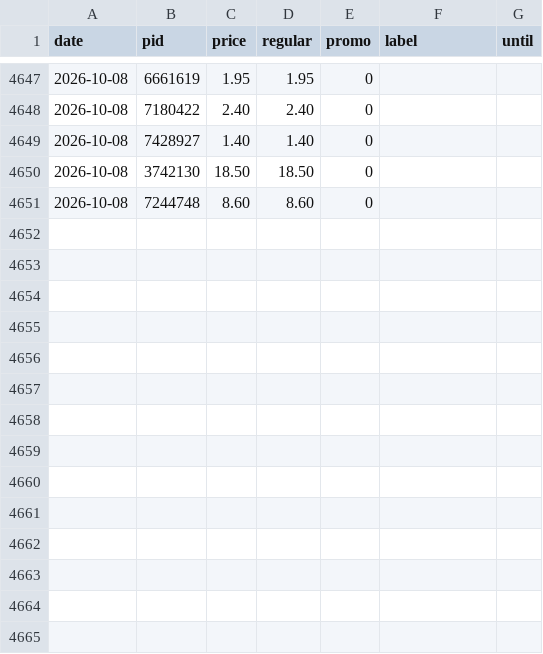
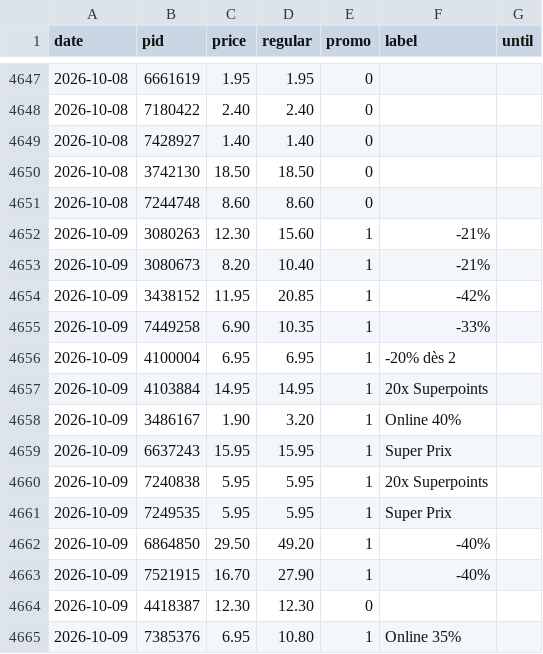
Before and after one commit to komiting/lausanneCatalogs, a CSV file: data/prices/coop.csv, drawn as a sheet; only a part is shown, gaps mark what is left out; the diff names each change by its address in the sheet, - before the commit and + after, or states it on an @@ line.

```diff
--- a/data/prices/coop.csv
+++ b/data/prices/coop.csv
+row 4652: 2026-10-09 | 3080263 | 12.30 | 15.60 | 1 | -21%
+row 4653: 2026-10-09 | 3080673 | 8.20 | 10.40 | 1 | -21%
+row 4654: 2026-10-09 | 3438152 | 11.95 | 20.85 | 1 | -42%
+row 4655: 2026-10-09 | 7449258 | 6.90 | 10.35 | 1 | -33%
+row 4656: 2026-10-09 | 4100004 | 6.95 | 6.95 | 1 | -20% dès 2
+row 4657: 2026-10-09 | 4103884 | 14.95 | 14.95 | 1 | 20x Superpoints
+row 4658: 2026-10-09 | 3486167 | 1.90 | 3.20 | 1 | Online 40%
+row 4659: 2026-10-09 | 6637243 | 15.95 | 15.95 | 1 | Super Prix
+row 4660: 2026-10-09 | 7240838 | 5.95 | 5.95 | 1 | 20x Superpoints
+row 4661: 2026-10-09 | 7249535 | 5.95 | 5.95 | 1 | Super Prix
+row 4662: 2026-10-09 | 6864850 | 29.50 | 49.20 | 1 | -40%
+row 4663: 2026-10-09 | 7521915 | 16.70 | 27.90 | 1 | -40%
+row 4664: 2026-10-09 | 4418387 | 12.30 | 12.30 | 0
+row 4665: 2026-10-09 | 7385376 | 6.95 | 10.80 | 1 | Online 35%
```
Also changed, not shown: data/prices/aligro.csv, data/prices/lidl.csv, 14 other files.
